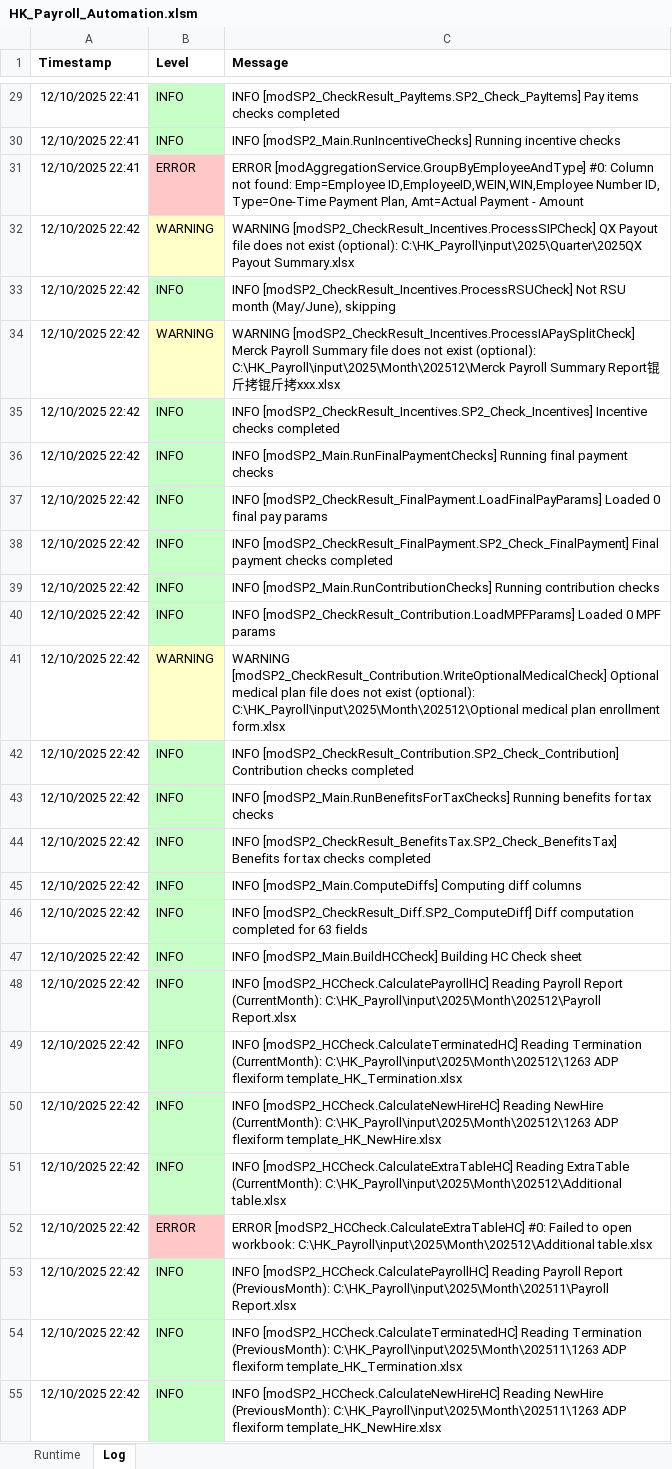
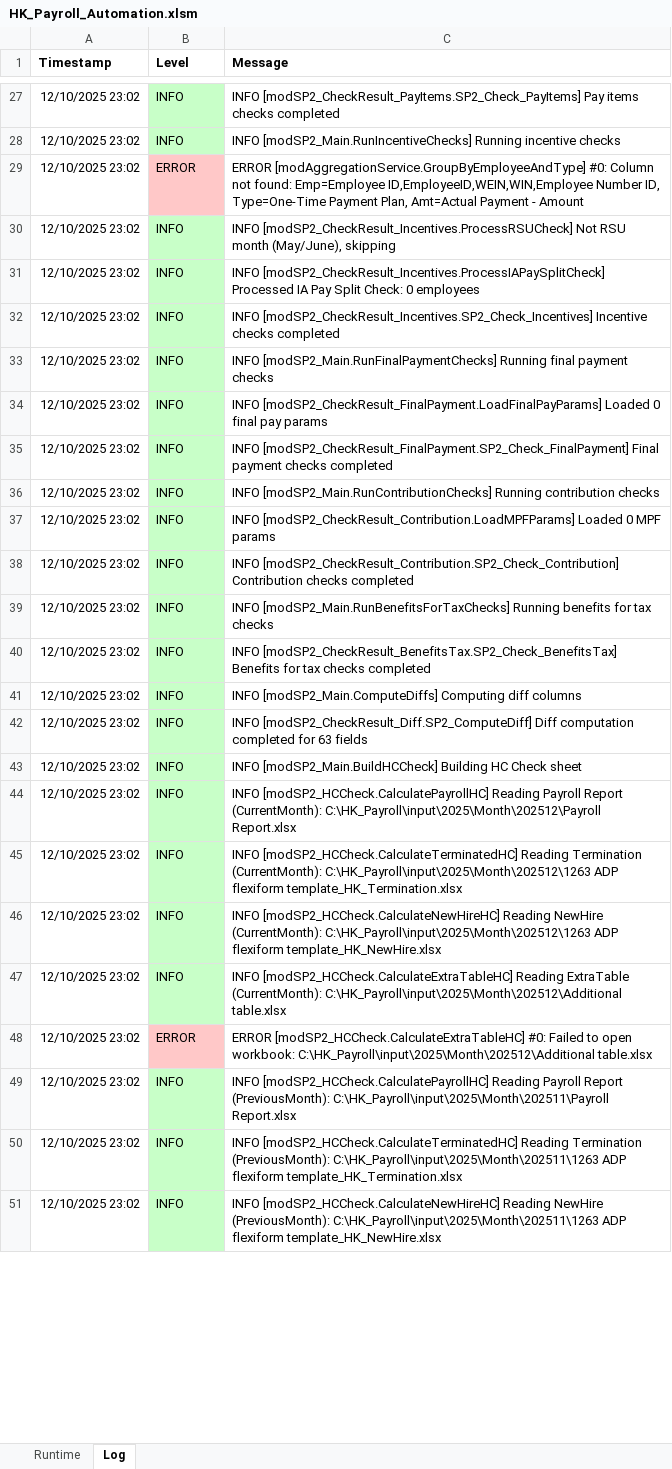
Before and after one commit to imaxwel/gzt-payroll-pad-vba-v2, an Excel workbook: code/HK_Payroll_Automation.xlsm, sheet Log, drawn as a sheet; only a part is shown, gaps mark what is left out; values as stored, in another font and other column widths than the file's, no borders; removed rows and columns are numbered as before the commit, all else as after; the diff covers the shown part only; the diff names each change by its address in the sheet, - before the commit and + after, or states it on an @@ line.

```diff
--- a/code/HK_Payroll_Automation.xlsm (sheet Log)
+++ b/code/HK_Payroll_Automation.xlsm (sheet Log)
-A27:A29 (Timestamp): 12/10/2025 22:41
+A27:A29 (Timestamp): 12/10/2025 23:02
-row 32: 12/10/2025 22:42 | WARNING | WARNING [modSP2_CheckResult_Incentives.ProcessSIPCheck] QX Payout file does not exist (optional): C:\HK_Payroll\input\2025\Quarter\2025QX Payout Summary.xlsx
-A30 (Timestamp): 12/10/2025 22:42
+A30 (Timestamp): 12/10/2025 23:02
-row 34: 12/10/2025 22:42 | WARNING | WARNING [modSP2_CheckResult_Incentives.ProcessIAPaySplitCheck] Merck Payroll Summary file does not exist (optional): C:\HK_Payroll\input\2025\Month\202512\Merck Payroll Summary Report锟斤拷锟斤拷xxx.xlsx
+row 31: 12/10/2025 23:02 | INFO | INFO [modSP2_CheckResult_Incentives.ProcessIAPaySplitCheck] Processed IA Pay Split Check: 0 employees
-A32:A37 (Timestamp): 12/10/2025 22:42
+A32:A37 (Timestamp): 12/10/2025 23:02
-row 41: 12/10/2025 22:42 | WARNING | WARNING [modSP2_CheckResult_Contribution.WriteOptionalMedicalCheck] Optional medical plan file does not exist (optional): C:\HK_Payroll\input\2025\Month\202512\Optional medical plan enrollment form.xlsx
-A38:A51 (Timestamp): 12/10/2025 22:42
+A38:A51 (Timestamp): 12/10/2025 23:02
```
Also changed, not shown: 2 removed rows and 32 edited cells elsewhere in this sheet.
